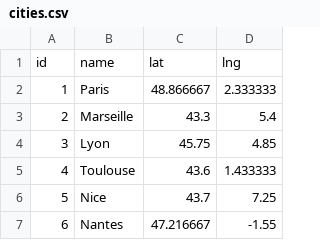
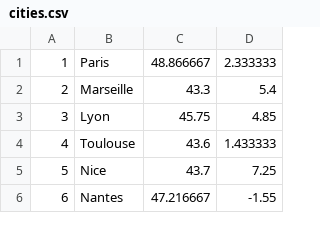
Before and after one commit to Y1Liu/PFP, a CSV file: data/cities.csv, drawn as a sheet; only a part is shown.

```diff
--- a/data/cities.csv
+++ b/data/cities.csv
@@ -1,2 +1 @@
-id,name,lat,lng
 1,Paris,48.866667,2.333333
```
Also changed, not shown: 1 other file.
